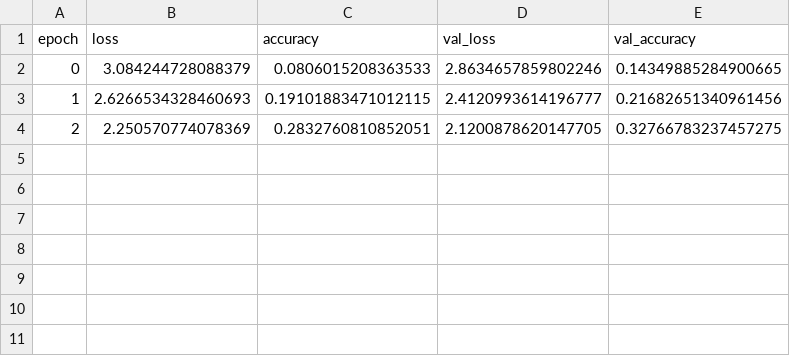
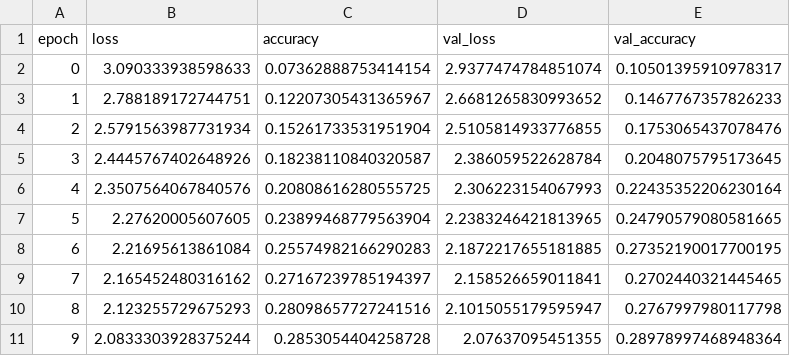
Before and after one commit to PythonFZ/SimTech_2022_04, a CSV file: nodes/MLModel/training_history.csv, drawn as a sheet.

```diff
--- a/nodes/MLModel/training_history.csv
+++ b/nodes/MLModel/training_history.csv
@@ -1,4 +1,11 @@
 epoch,loss,accuracy,val_loss,val_accuracy
-0,3.084244728088379,0.0806015208363533,2.8634657859802246,0.14349885284900665
-1,2.6266534328460693,0.19101883471012115,2.4120993614196777,0.21682651340961456
-2,2.250570774078369,0.2832760810852051,2.1200878620147705,0.32766783237457275
+0,3.090333938598633,0.07362888753414154,2.9377474784851074,0.10501395910978317
+1,2.788189172744751,0.12207305431365967,2.6681265830993652,0.1467767357826233
+2,2.5791563987731934,0.15261733531951904,2.5105814933776855,0.1753065437078476
+3,2.4445767402648926,0.18238110840320587,2.386059522628784,0.2048075795173645
+4,2.3507564067840576,0.20808616280555725,2.306223154067993,0.22435352206230164
+5,2.27620005607605,0.23899468779563904,2.2383246421813965,0.24790579080581665
+6,2.21695613861084,0.25574982166290283,2.1872217655181885,0.27352190017700195
+7,2.165452480316162,0.27167239785194397,2.158526659011841,0.2702440321445465
+8,2.123255729675293,0.28098657727241516,2.1015055179595947,0.2767997980117798
+9,2.0833303928375244,0.2853054404258728,2.07637095451355,0.28978997468948364
```
Also changed, not shown: nodes/EvaluateModel/confusion_matrix.csv, 5 other files.
